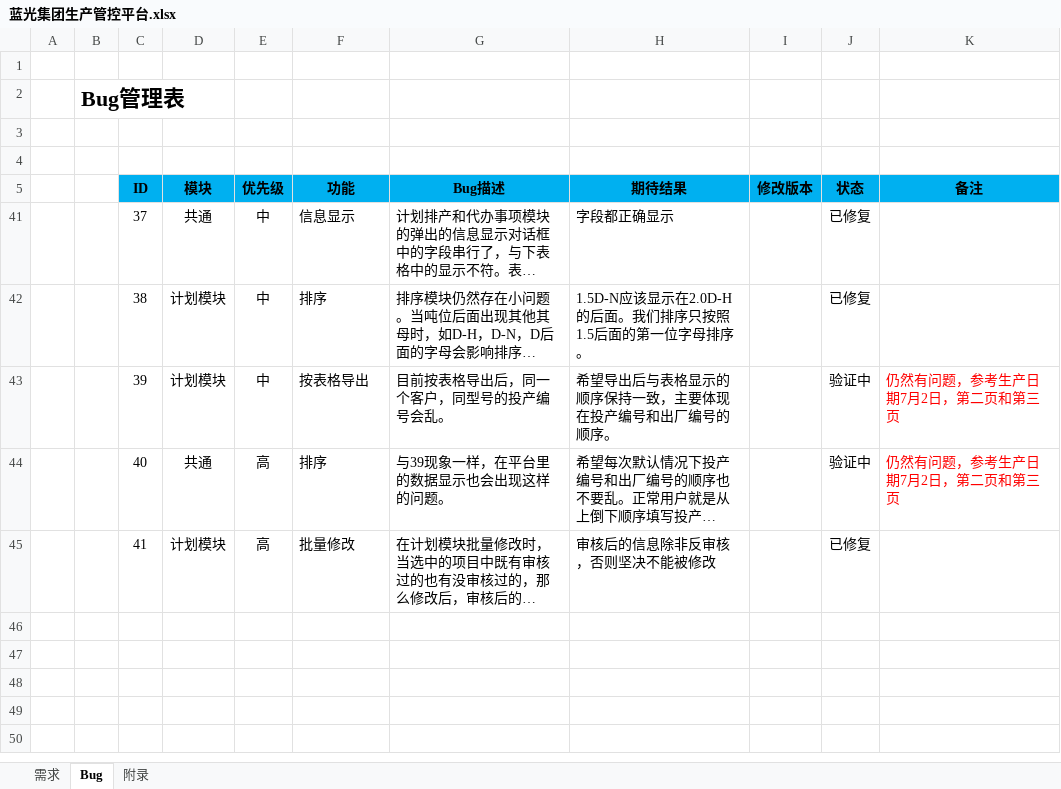
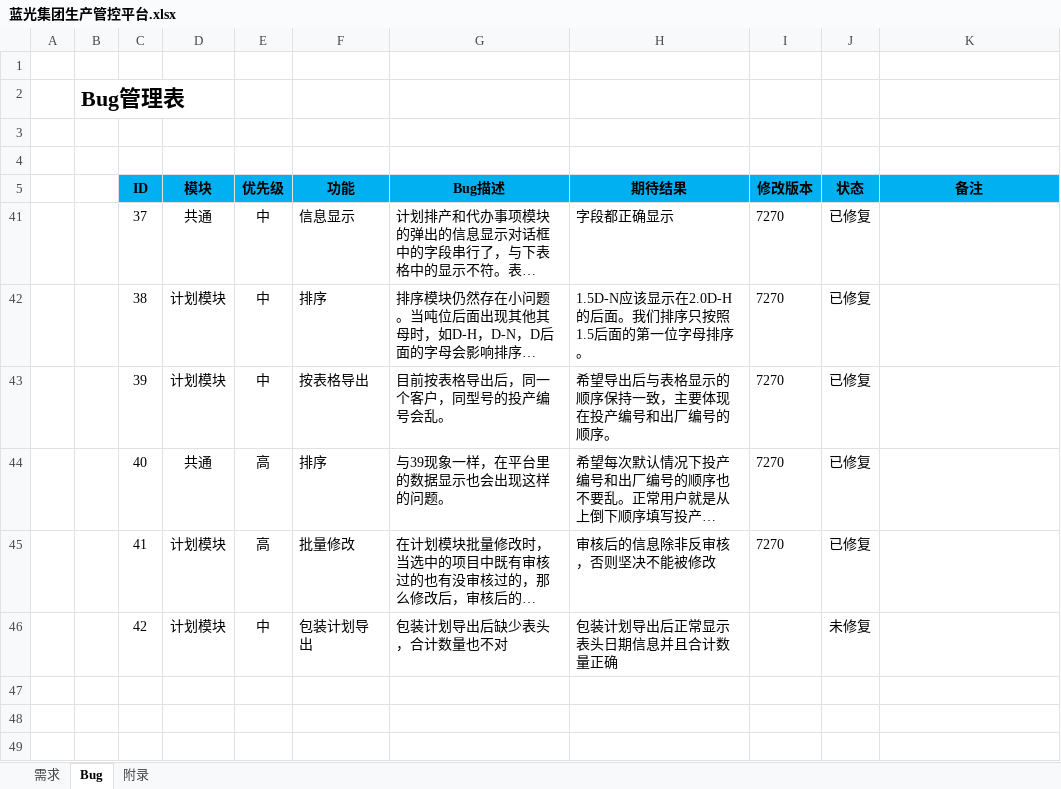
Before and after one commit to Patrick-Wang/BlueRay, an Excel workbook: Documentation/蓝光集团生产管控平台.xlsx, sheet Bug, drawn as a sheet; long unchanged cells end in …; values as stored, in another font and other column widths than the file's, no borders; the diff names each change by its address in the sheet, - before the commit and + after, or states it on an @@ line.

```diff
--- a/Documentation/蓝光集团生产管控平台.xlsx (sheet Bug)
+++ b/Documentation/蓝光集团生产管控平台.xlsx (sheet Bug)
-I41:I45 (修改版本): (empty)
+I41:I45 (修改版本): 7270
-J43:J44 (状态): 验证中
+J43:J44 (状态): 已修复
-K43:K44 (备注): 仍然有问题，参考生产日期7月2日，第二页和第三页
+K43:K44 (备注): (empty)
+row 46:  |  | 42 | 计划模块 | 中 | 包装计划导出 | 包装计划导出后缺少表头，合计数量也不对 | 包装计划导出后正常显示表头日期信息并且合计数量正确 |  | 未修复
+row 47: (empty)
+row 48: (empty)
+row 49: (empty)
```
Also changed, not shown: sheet 需求, sheet 附录, 1 other file.
